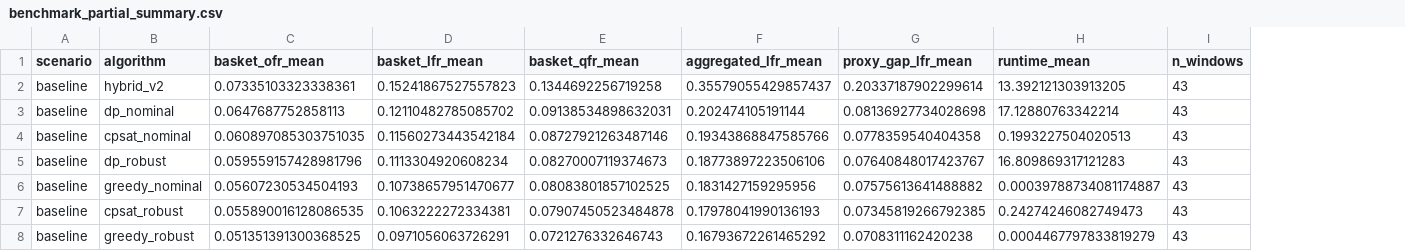
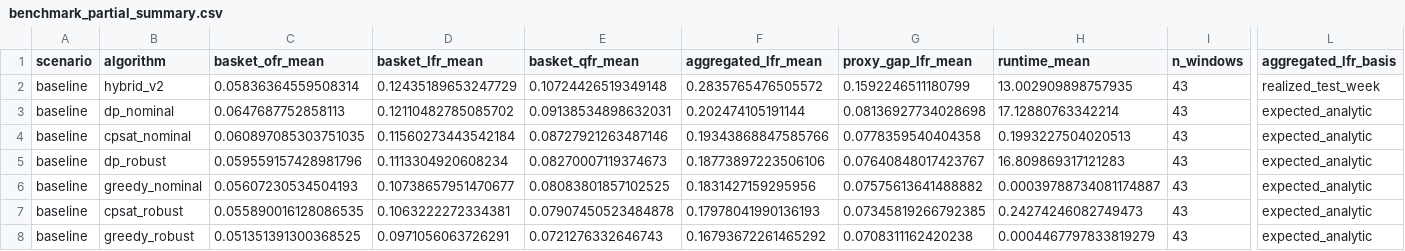
Before and after one commit to MartinWANGMUTIAN/OR_tools, a CSV file: results/literature/benchmark_vs_hybrid_v2/benchmark_partial_summary.csv, drawn as a sheet; only a part is shown, gaps mark what is left out; the diff names each change by its address in the sheet, - before the commit and + after, or states it on an @@ line.

```diff
--- a/results/literature/benchmark_vs_hybrid_v2/benchmark_partial_summary.csv
+++ b/results/literature/benchmark_vs_hybrid_v2/benchmark_partial_summary.csv
+column L (aggregated_lfr_basis), rows 2-8: realized_test_week | expected_analytic | expected_analytic | expected_analytic | expected_analytic | expected_analytic | expected_analytic
-C2 (basket_ofr_mean): 0.07335103323338361
+C2 (basket_ofr_mean): 0.05836364559508314
-D2 (basket_lfr_mean): 0.15241867527557823
+D2 (basket_lfr_mean): 0.12435189653247729
-E2 (basket_qfr_mean): 0.1344692256719258
+E2 (basket_qfr_mean): 0.10724426519349148
-F2 (aggregated_lfr_mean): 0.35579055429857437
+F2 (aggregated_lfr_mean): 0.2835765476505572
-G2 (proxy_gap_lfr_mean): 0.20337187902299614
+G2 (proxy_gap_lfr_mean): 0.1592246511180799
-H2 (runtime_mean): 13.392121303913205
+H2 (runtime_mean): 13.002909898757935
```
Also changed, not shown: results/literature/benchmark_vs_hybrid_v2/benchmark_proxy_runtime_long.csv, results/literature/benchmark_vs_hybrid_v2/benchmark_whole_summary.csv, 10 other files.
